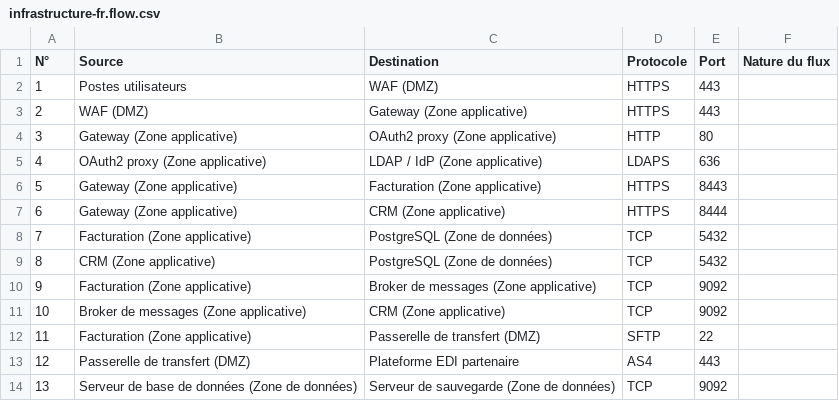
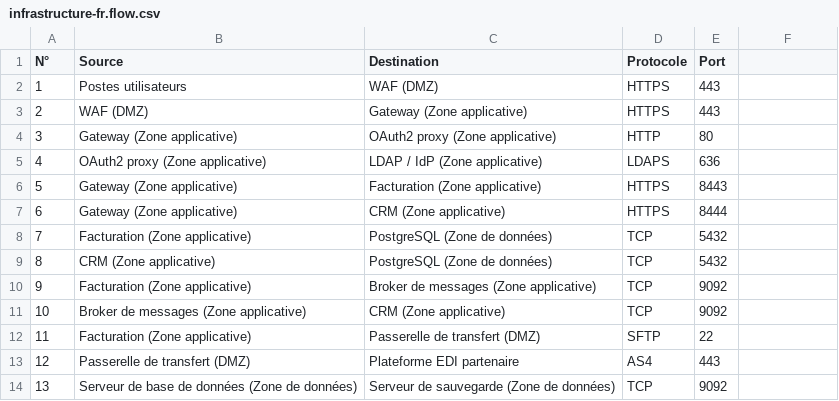
Before and after one commit to R0kshan/cairn, a CSV file: examples/infrastructure-fr.flow.csv, drawn as a sheet; the diff names each change by its address in the sheet, - before the commit and + after, or states it on an @@ line.

```diff
--- a/examples/infrastructure-fr.flow.csv
+++ b/examples/infrastructure-fr.flow.csv
-F1: Nature du flux
+F1: (empty)
```
Also changed, not shown: 38 other files.
